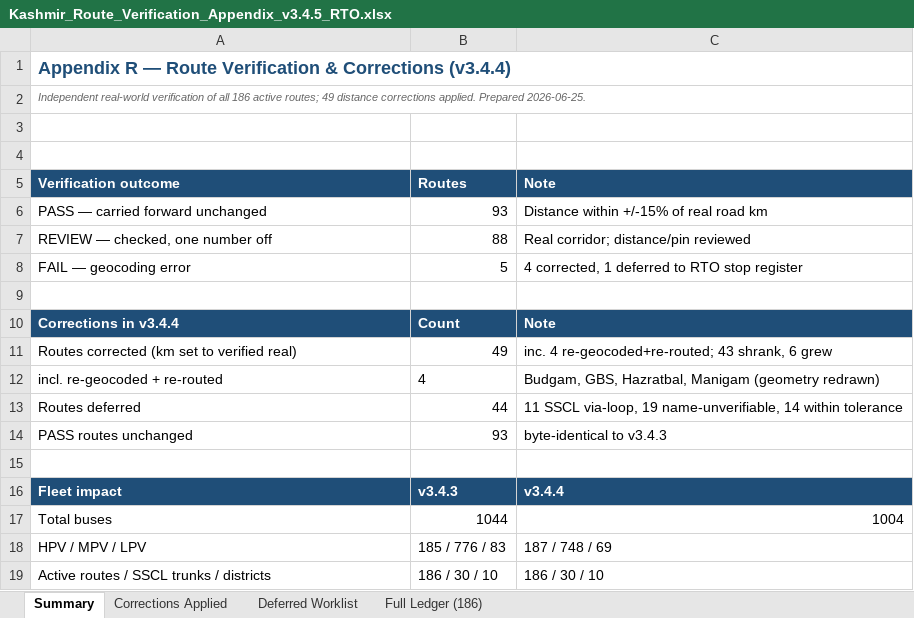
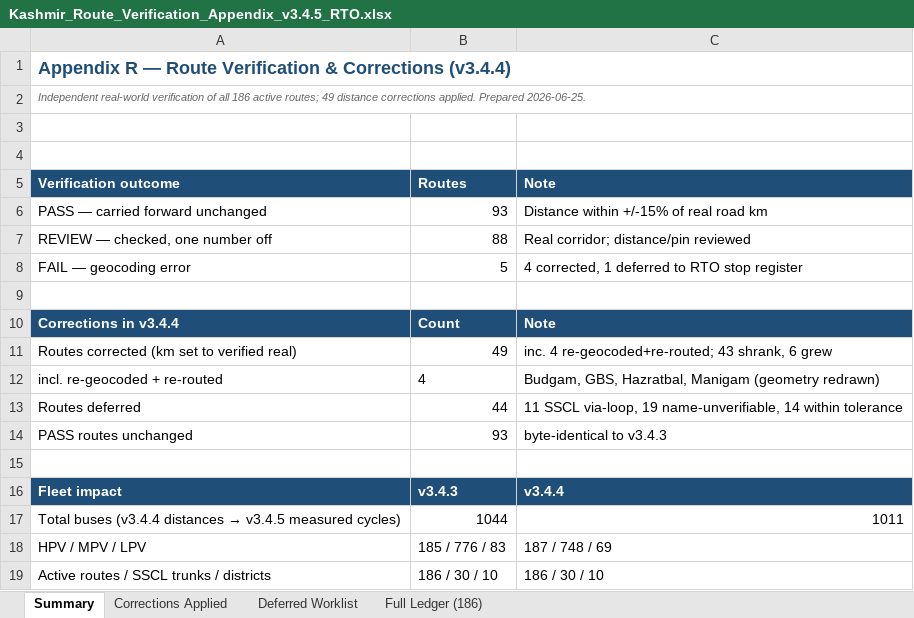
Before and after one commit to GrostesqueChip/bus-sathi-dashboard, an Excel workbook: public/route-rationalization-kashmir/Kashmir_Route_Verification_Appendix_v3.4.5_RTO.xlsx, sheet Summary, drawn as a sheet; values as stored, in another font and other column widths than the file's, no borders; removed rows and columns are numbered as before the commit, all else as after; the diff names each change by its address in the sheet, - before the commit and + after, or states it on an @@ line.

```diff
--- a/public/route-rationalization-kashmir/Kashmir_Route_Verification_Appendix_v3.4.5_RTO.xlsx (sheet Summary)
+++ b/public/route-rationalization-kashmir/Kashmir_Route_Verification_Appendix_v3.4.5_RTO.xlsx (sheet Summary)
-row 17: Total buses | 1044 | 1004
+row 17: Total buses (v3.4.4 distances → v3.4.5 measured cycles) | 1044 | 1011
```
